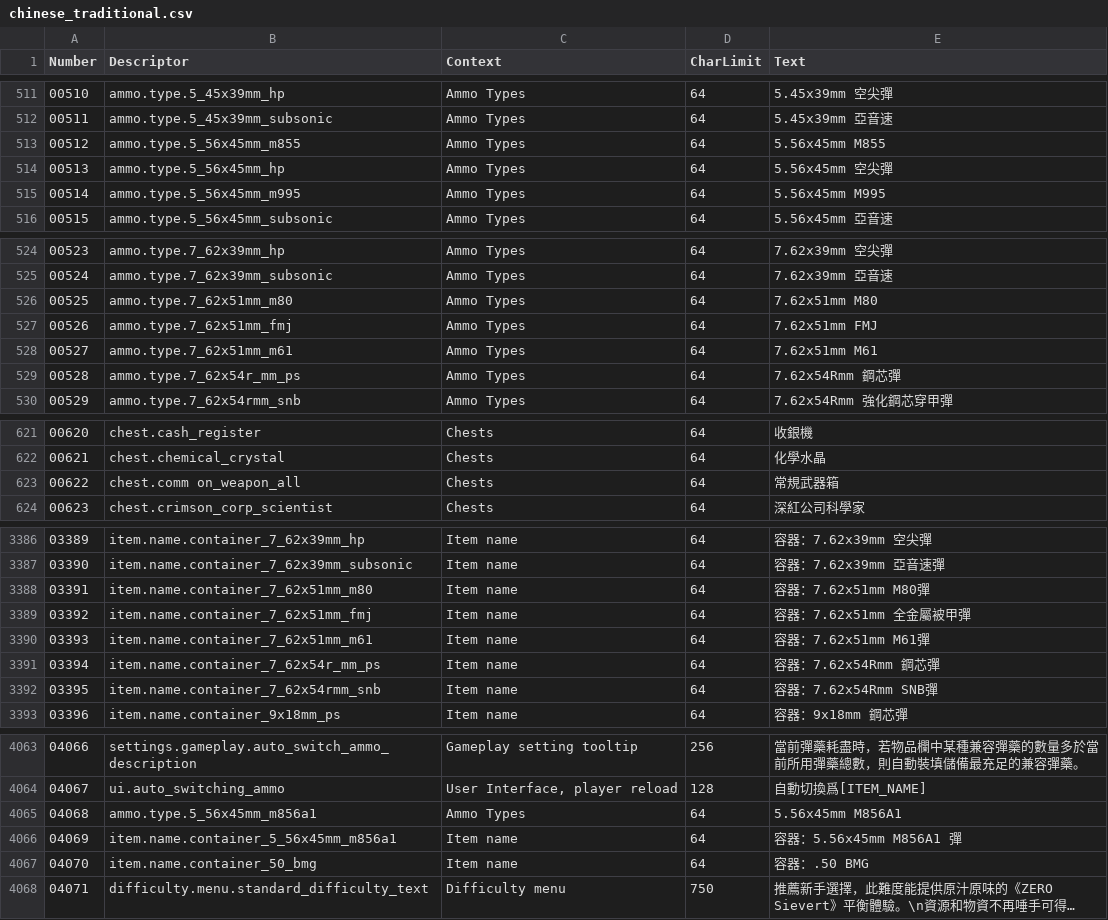
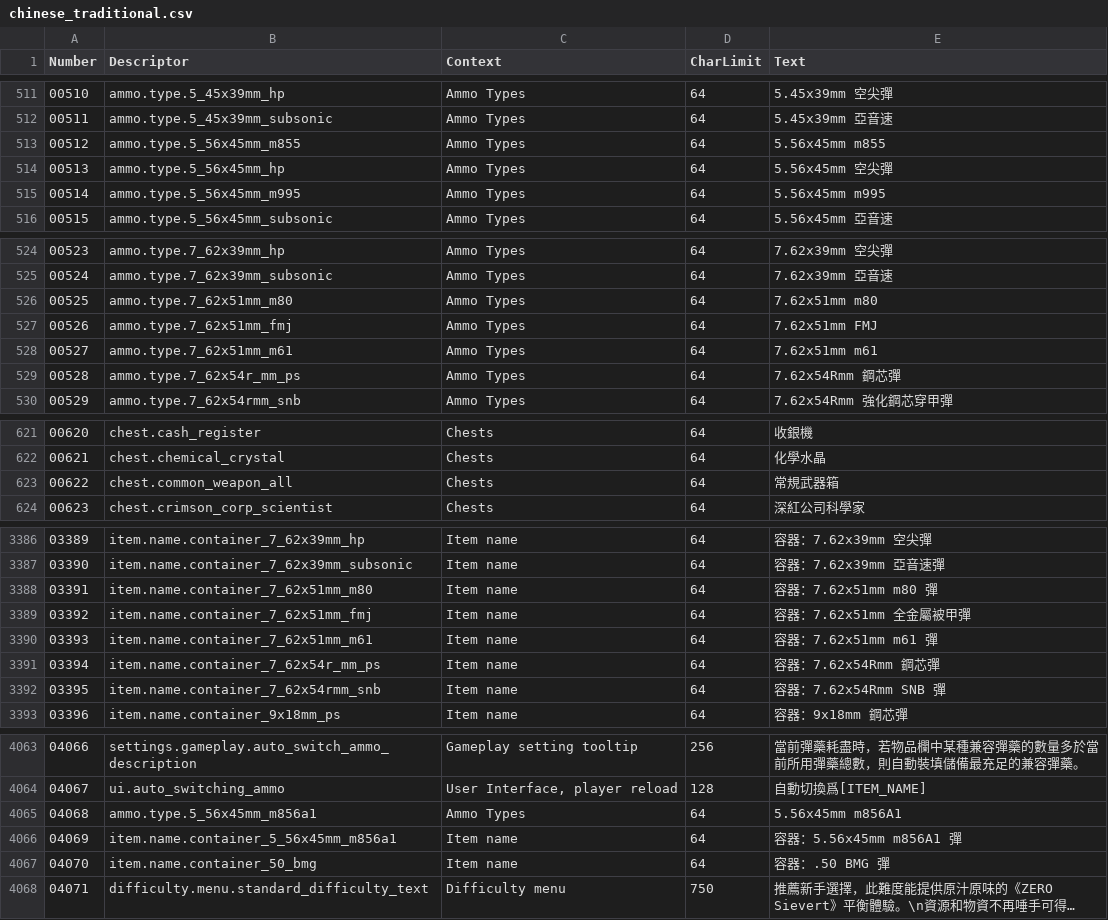
Before and after one commit to NCFFCN/chinese_traditional, a CSV file: chinese_traditional.csv, drawn as a sheet; only a part is shown, gaps mark what is left out; long unchanged cells end in …; the diff covers the shown part only; the diff names each change by its address in the sheet, - before the commit and + after, or states it on an @@ line.

```diff
--- a/chinese_traditional.csv
+++ b/chinese_traditional.csv
-E513 (Text): 5.56x45mm M855
+E513 (Text): 5.56x45mm m855
-E515 (Text): 5.56x45mm M995
+E515 (Text): 5.56x45mm m995
-E526 (Text): 7.62x51mm M80
+E526 (Text): 7.62x51mm m80
-E528 (Text): 7.62x51mm M61
+E528 (Text): 7.62x51mm m61
-B623 (Descriptor): chest.comm on_weapon_all
+B623 (Descriptor): chest.common_weapon_all
-E3388 (Text): 容器：7.62x51mm M80彈
+E3388 (Text): 容器：7.62x51mm m80 彈
-E3390 (Text): 容器：7.62x51mm M61彈
+E3390 (Text): 容器：7.62x51mm m61 彈
-E3392 (Text): 容器：7.62x54Rmm SNB彈
+E3392 (Text): 容器：7.62x54Rmm SNB 彈
-E4065 (Text): 5.56x45mm M856A1
+E4065 (Text): 5.56x45mm m856A1
-E4066 (Text): 容器：5.56x45mm M856A1 彈
+E4066 (Text): 容器：5.56x45mm m856A1 彈
-E4067 (Text): 容器：.50 BMG
+E4067 (Text): 容器：.50 BMG 彈
```
Also changed, not shown: 44 edited cells elsewhere in this file, 1 other file.
